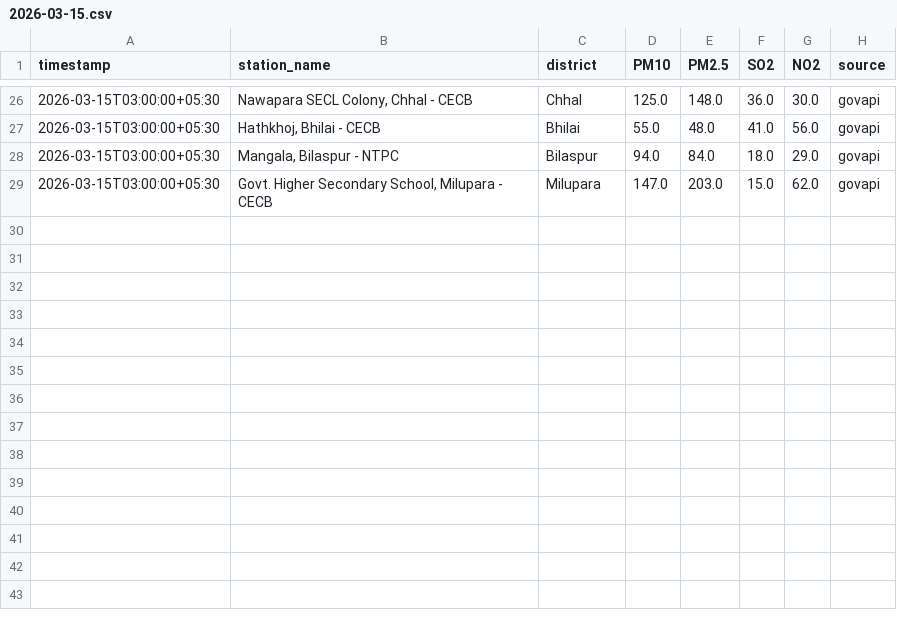
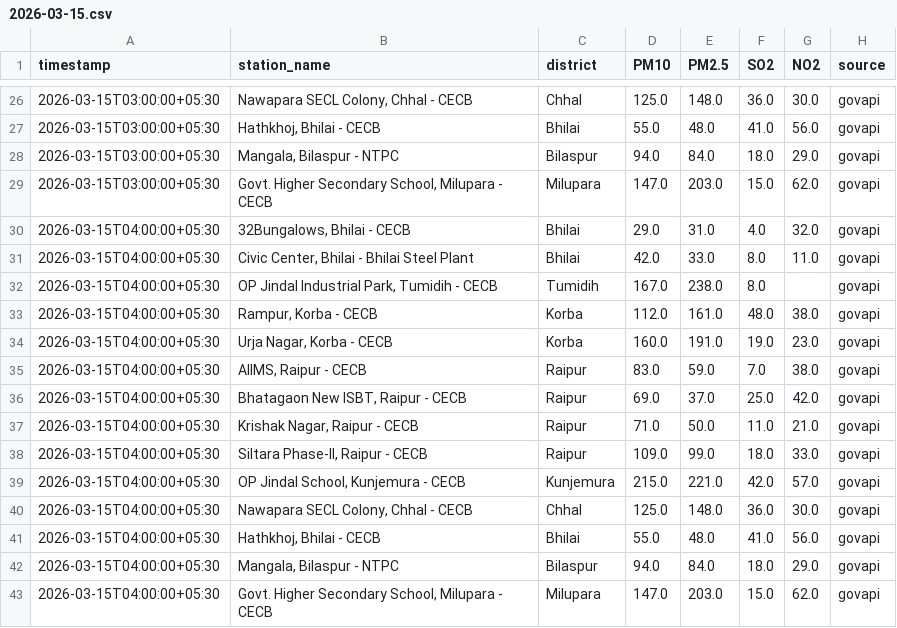
Before and after one commit to AdityaaTyagi56/Prithvinet-1.0, a CSV file: backend/data/aqi_logs/2026-03-15.csv, drawn as a sheet; only a part is shown, gaps mark what is left out.

```diff
--- a/backend/data/aqi_logs/2026-03-15.csv
+++ b/backend/data/aqi_logs/2026-03-15.csv
@@ -29 +29,15 @@ timestamp,station_name,district,PM10,PM2.5,SO2,NO2,source
 2026-03-15T03:00:00+05:30,"Govt. Higher Secondary School, Milupara - CECB",Milupara,147.0,203.0,15.0,62.0,govapi
+2026-03-15T04:00:00+05:30,"32Bungalows, Bhilai - CECB",Bhilai,29.0,31.0,4.0,32.0,govapi
+2026-03-15T04:00:00+05:30,"Civic Center, Bhilai - Bhilai Steel Plant",Bhilai,42.0,33.0,8.0,11.0,govapi
+2026-03-15T04:00:00+05:30,"OP Jindal Industrial Park, Tumidih - CECB",Tumidih,167.0,238.0,8.0,,govapi
+2026-03-15T04:00:00+05:30,"Rampur, Korba - CECB",Korba,112.0,161.0,48.0,38.0,govapi
+2026-03-15T04:00:00+05:30,"Urja Nagar, Korba - CECB",Korba,160.0,191.0,19.0,23.0,govapi
+2026-03-15T04:00:00+05:30,"AIIMS, Raipur - CECB",Raipur,83.0,59.0,7.0,38.0,govapi
+2026-03-15T04:00:00+05:30,"Bhatagaon New ISBT, Raipur - CECB",Raipur,69.0,37.0,25.0,42.0,govapi
+2026-03-15T04:00:00+05:30,"Krishak Nagar, Raipur - CECB",Raipur,71.0,50.0,11.0,21.0,govapi
+2026-03-15T04:00:00+05:30,"Siltara Phase-II, Raipur - CECB",Raipur,109.0,99.0,18.0,33.0,govapi
+2026-03-15T04:00:00+05:30,"OP Jindal School, Kunjemura - CECB",Kunjemura,215.0,221.0,42.0,57.0,govapi
+2026-03-15T04:00:00+05:30,"Nawapara SECL Colony, Chhal - CECB",Chhal,125.0,148.0,36.0,30.0,govapi
+2026-03-15T04:00:00+05:30,"Hathkhoj, Bhilai - CECB",Bhilai,55.0,48.0,41.0,56.0,govapi
+2026-03-15T04:00:00+05:30,"Mangala, Bilaspur - NTPC",Bilaspur,94.0,84.0,18.0,29.0,govapi
+2026-03-15T04:00:00+05:30,"Govt. Higher Secondary School, Milupara - CECB",Milupara,147.0,203.0,15.0,62.0,govapi
```
Also changed, not shown: backend/data/aqi_logs/2026-03-13.csv, 1 other file.
